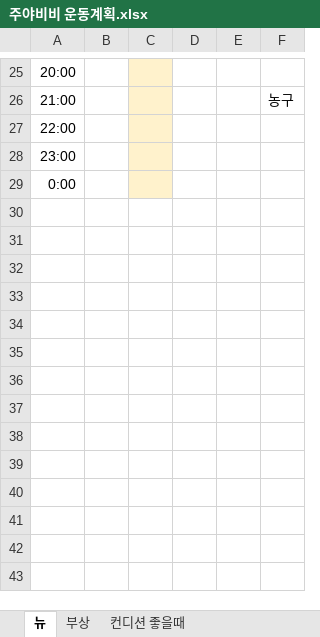
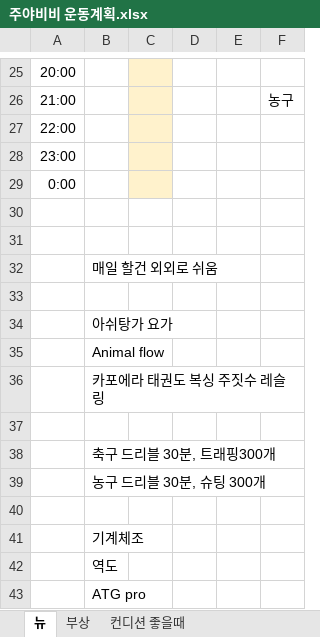
Before and after one commit to Chunopark/fire1, an Excel workbook: 주야비비 운동계획.xlsx, sheet 뉴, drawn as a sheet; only a part is shown, gaps mark what is left out; values as stored, in another font and other column widths than the file's, no borders; the diff names each change by its address in the sheet, - before the commit and + after, or states it on an @@ line.

```diff
--- a/주야비비 운동계획.xlsx (sheet 뉴)
+++ b/주야비비 운동계획.xlsx (sheet 뉴)
+row 30: (empty)
+row 31: (empty)
+row 32:  | 매일 할건 외외로 쉬움
+row 33: (empty)
+row 34:  | 아쉬탕가 요가
+row 35:  | Animal flow
+row 36:  | 카포에라 태권도 복싱 주짓수 레슬링
+row 37: (empty)
+row 38:  | 축구 드리블 30분, 트래핑300개
+row 39:  | 농구 드리블 30분, 슈팅 300개
+row 40: (empty)
+row 41:  | 기계체조
+row 42:  | 역도
+row 43:  | ATG pro
```
Also changed, not shown: 1 other file.
